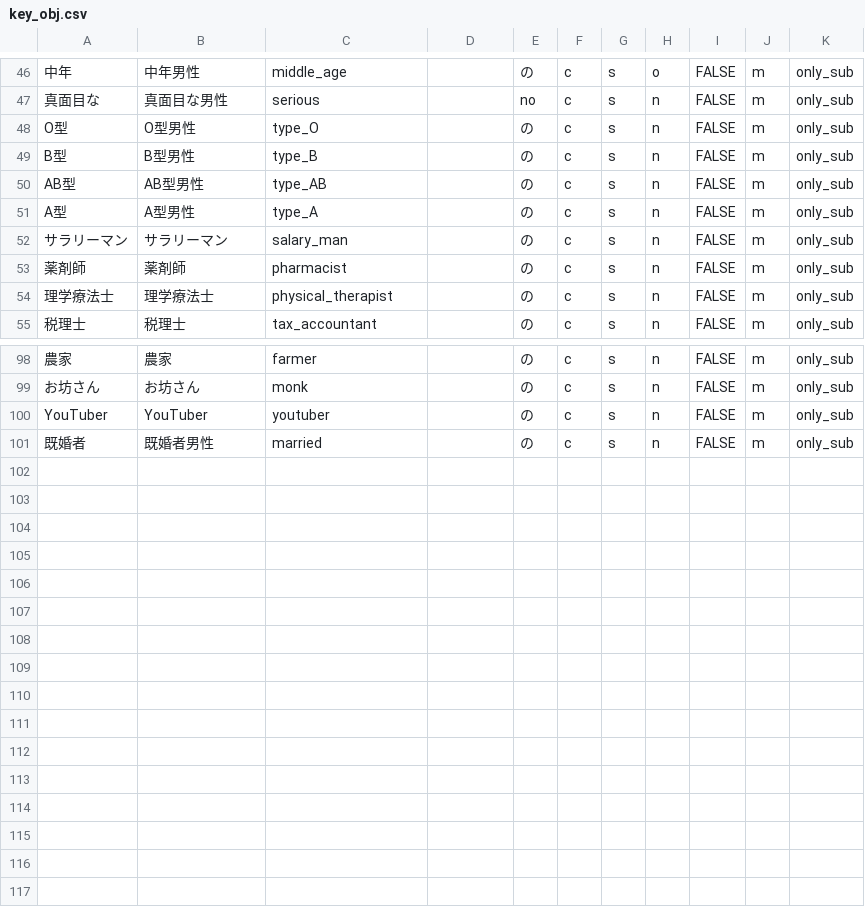
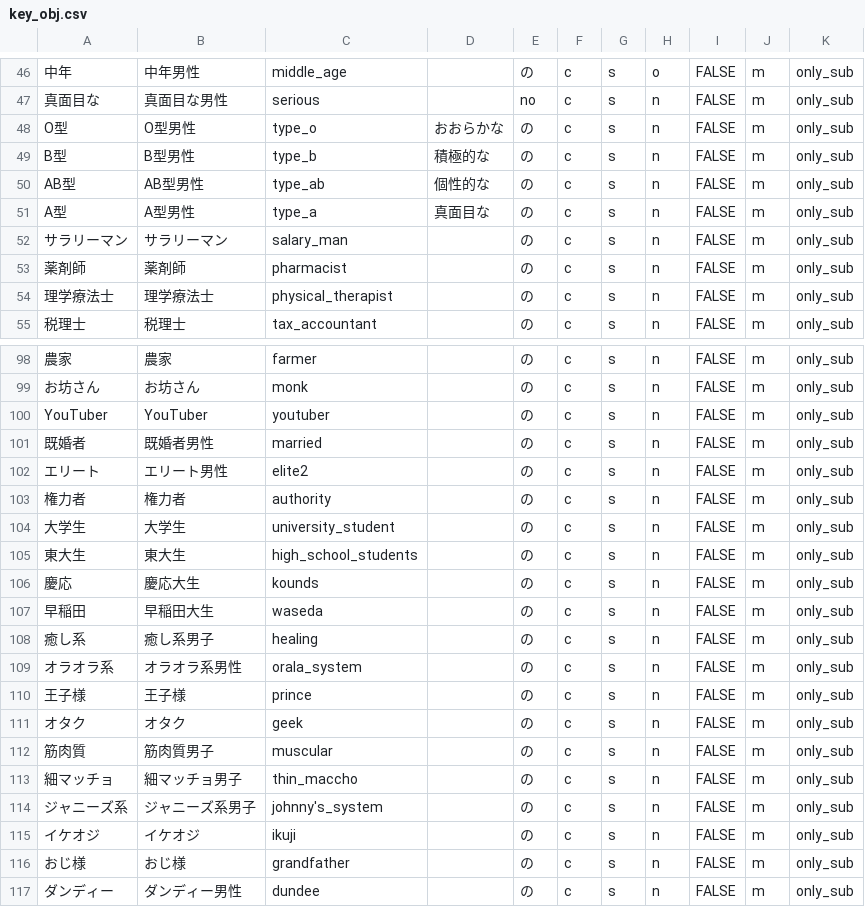
Before and after one commit to watermelon-nakatake/md_site_maker, a CSV file: multiple_article/key_data/key_obj.csv, drawn as a sheet; only a part is shown, gaps mark what is left out.

```diff
--- a/multiple_article/key_data/key_obj.csv
+++ b/multiple_article/key_data/key_obj.csv
@@ -47,6 +47,6 @@
 真面目な,真面目な男性,serious,,no,c,s,n,FALSE,m,only_sub
-O型,O型男性,type_O,,の,c,s,n,FALSE,m,only_sub
-B型,B型男性,type_B,,の,c,s,n,FALSE,m,only_sub
-AB型,AB型男性,type_AB,,の,c,s,n,FALSE,m,only_sub
-A型,A型男性,type_A,,の,c,s,n,FALSE,m,only_sub
+O型,O型男性,type_o,おおらかな,の,c,s,n,FALSE,m,only_sub
+B型,B型男性,type_b,積極的な,の,c,s,n,FALSE,m,only_sub
+AB型,AB型男性,type_ab,個性的な,の,c,s,n,FALSE,m,only_sub
+A型,A型男性,type_a,真面目な,の,c,s,n,FALSE,m,only_sub
 サラリーマン,サラリーマン,salary_man,,の,c,s,n,FALSE,m,only_sub
@@ -101 +101,17 @@ YouTuber,YouTuber,youtuber,,の,c,s,n,FALSE,m,only_sub
 既婚者,既婚者男性,married,,の,c,s,n,FALSE,m,only_sub
+エリート,エリート男性,elite2,,の,c,s,n,FALSE,m,only_sub
+権力者,権力者,authority,,の,c,s,n,FALSE,m,only_sub
+大学生,大学生,university_student,,の,c,s,n,FALSE,m,only_sub
+東大生,東大生,high_school_students,,の,c,s,n,FALSE,m,only_sub
+慶応,慶応大生,kounds,,の,c,s,n,FALSE,m,only_sub
+早稲田,早稲田大生,waseda,,の,c,s,n,FALSE,m,only_sub
+癒し系,癒し系男子,healing,,の,c,s,n,FALSE,m,only_sub
+オラオラ系,オラオラ系男性,orala_system,,の,c,s,n,FALSE,m,only_sub
+王子様,王子様,prince,,の,c,s,n,FALSE,m,only_sub
+オタク,オタク,geek,,の,c,s,n,FALSE,m,only_sub
+筋肉質,筋肉質男子,muscular,,の,c,s,n,FALSE,m,only_sub
+細マッチョ,細マッチョ男子,thin_maccho,,の,c,s,n,FALSE,m,only_sub
+ジャニーズ系,ジャニーズ系男子,johnny's_system,,の,c,s,n,FALSE,m,only_sub
+イケオジ,イケオジ,ikuji,,の,c,s,n,FALSE,m,only_sub
+おじ様,おじ様,grandfather,,の,c,s,n,FALSE,m,only_sub
+ダンディー,ダンディー男性,dundee,,の,c,s,n,FALSE,m,only_sub
```
Also changed, not shown: 9 other files.
